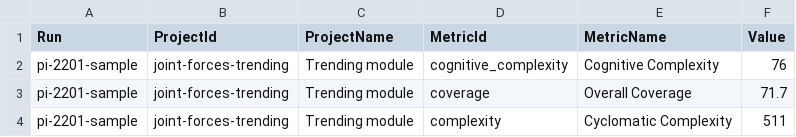
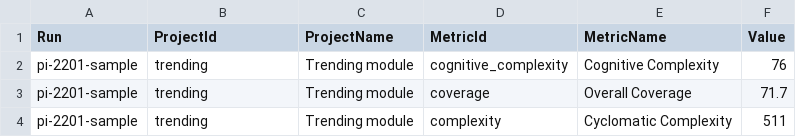
Before and after one commit to thomasduft/metrikr, a CSV file: samples/visualizations/fitness-report.csv, drawn as a sheet.

Commit message:
Update SonarQube domain references, refactor project IDs, and upgrade Fluid.Core package version

```diff
--- a/samples/visualizations/fitness-report.csv
+++ b/samples/visualizations/fitness-report.csv
@@ -1,4 +1,4 @@
 Run;ProjectId;ProjectName;MetricId;MetricName;Value
-pi-2201-sample;joint-forces-trending;Trending module;cognitive_complexity;Cognitive Complexity;76
-pi-2201-sample;joint-forces-trending;Trending module;coverage;Overall Coverage;71.7
-pi-2201-sample;joint-forces-trending;Trending module;complexity;Cyclomatic Complexity;511
+pi-2201-sample;trending;Trending module;cognitive_complexity;Cognitive Complexity;76
+pi-2201-sample;trending;Trending module;coverage;Overall Coverage;71.7
+pi-2201-sample;trending;Trending module;complexity;Cyclomatic Complexity;511
```
Also changed, not shown: 12 other files.
